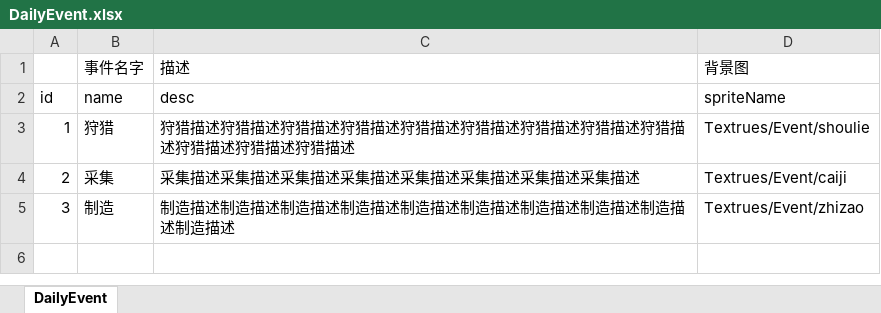
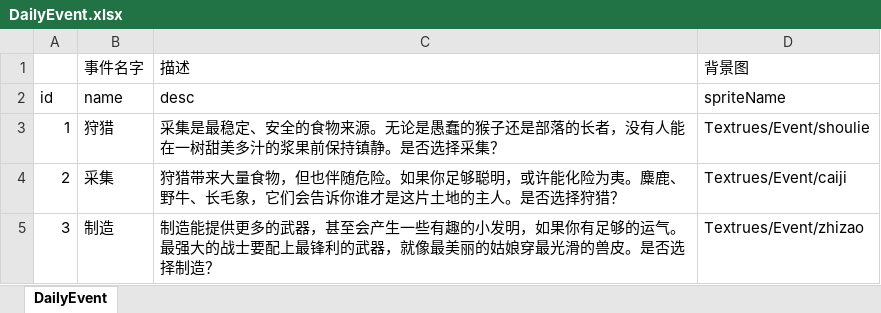
Before and after one commit to MiniGame33/MiniGame, an Excel workbook: minigame33/Assets/Editor/ExcelTools/xlsx/DailyEvent.xlsx, sheet DailyEvent, drawn as a sheet; values as stored, in another font and other column widths than the file's, no borders; the diff names each change by its address in the sheet, - before the commit and + after, or states it on an @@ line.

```diff
--- a/minigame33/Assets/Editor/ExcelTools/xlsx/DailyEvent.xlsx (sheet DailyEvent)
+++ b/minigame33/Assets/Editor/ExcelTools/xlsx/DailyEvent.xlsx (sheet DailyEvent)
-C3: 狩猎描述狩猎描述狩猎描述狩猎描述狩猎描述狩猎描述狩猎描述狩猎描述狩猎描述狩猎描述狩猎描述狩猎描述
+C3: 采集是最稳定、安全的食物来源。无论是愚蠢的猴子还是部落的长者，没有人能在一树甜美多汁的浆果前保持镇静。是否选择采集？
-C4: 采集描述采集描述采集描述采集描述采集描述采集描述采集描述采集描述
+C4: 狩猎带来大量食物，但也伴随危险。如果你足够聪明，或许能化险为夷。麋鹿、野牛、长毛象，它们会告诉你谁才是这片土地的主人。是否选择狩猎？
-C5: 制造描述制造描述制造描述制造描述制造描述制造描述制造描述制造描述制造描述制造描述
+C5: 制造能提供更多的武器，甚至会产生一些有趣的小发明，如果你有足够的运气。最强大的战士要配上最锋利的武器，就像最美丽的姑娘穿最光滑的兽皮。是否选择制造？
```
Also changed, not shown: minigame33/Assets/Editor/ExcelTools/xlsx/RandomEvent.xlsx, 5 other files.
